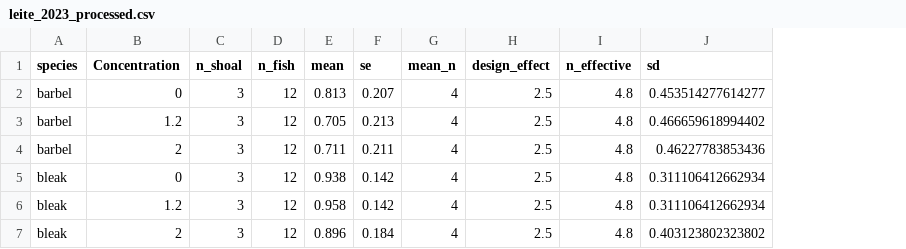
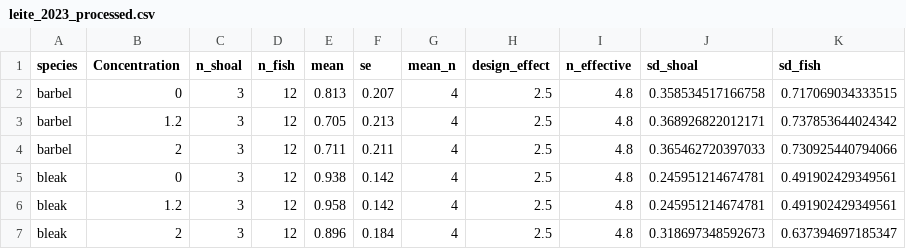
Before and after one commit to KyleMorrison99/fish_conspecific_behaviour_MA, a CSV file: data_extraction/data_extraction_figures/leite_2023_processed.csv, drawn as a sheet; removed rows and columns are numbered as before the commit, all else as after; the diff names each change by its address in the sheet, - before the commit and + after, or states it on an @@ line.

```diff
--- a/data_extraction/data_extraction_figures/leite_2023_processed.csv
+++ b/data_extraction/data_extraction_figures/leite_2023_processed.csv
-column J (sd), rows 2-7: 0.453514277614277 | 0.466659618994402 | 0.46227783853436 | 0.311106412662934 | 0.311106412662934 | 0.403123802323802
+column J (sd_shoal), rows 2-7: 0.358534517166758 | 0.368926822012171 | 0.365462720397033 | 0.245951214674781 | 0.245951214674781 | 0.318697348592673
+column K (sd_fish), rows 2-7: 0.717069034333515 | 0.737853644024342 | 0.730925440794066 | 0.491902429349561 | 0.491902429349561 | 0.637394697185347
```
Also changed, not shown: fish_soc_ma_shinydigitise.csv, 12 other files.
